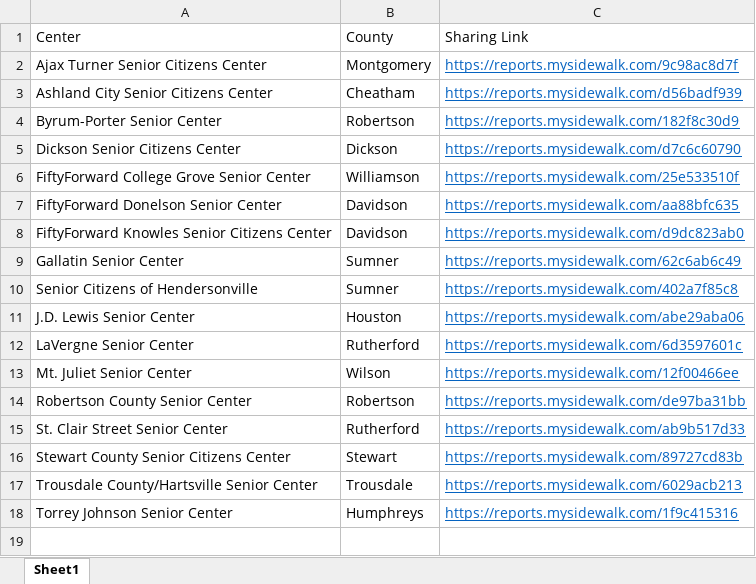
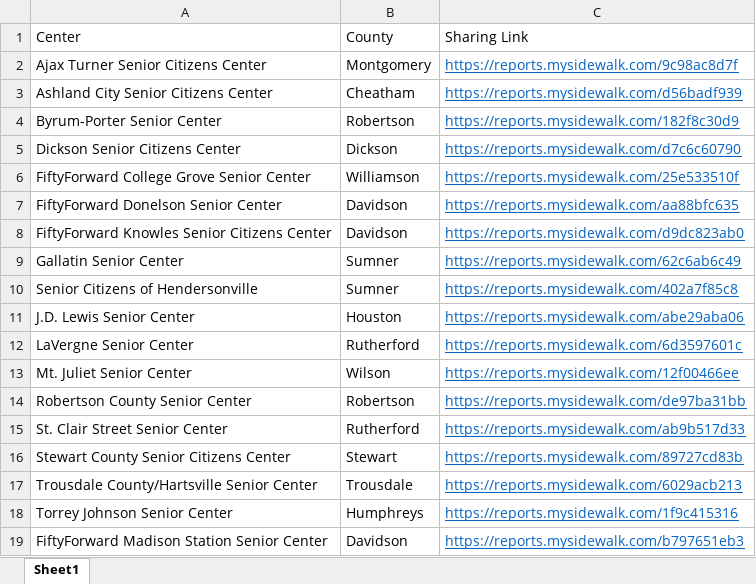
Before and after one commit to Greater-Nashville-Regional-Council/Aging-and-Disability, an Excel workbook: 2. Senior Centers MySidewalk Profiles/Links.xlsx, sheet Sheet1, drawn as a sheet; values as stored, in another font and other column widths than the file's, no borders; the diff names each change by its address in the sheet, - before the commit and + after, or states it on an @@ line.

```diff
--- a/2. Senior Centers MySidewalk Profiles/Links.xlsx (sheet Sheet1)
+++ b/2. Senior Centers MySidewalk Profiles/Links.xlsx (sheet Sheet1)
+row 19: FiftyForward Madison Station Senior Center | Davidson | https://reports.mysidewalk.com/b797651eb3
```
Also changed, not shown: 2. Senior Centers MySidewalk Profiles/Update Log.xlsx, 4. Age Well Housing/Data Guide.xlsx, 12 other files.
